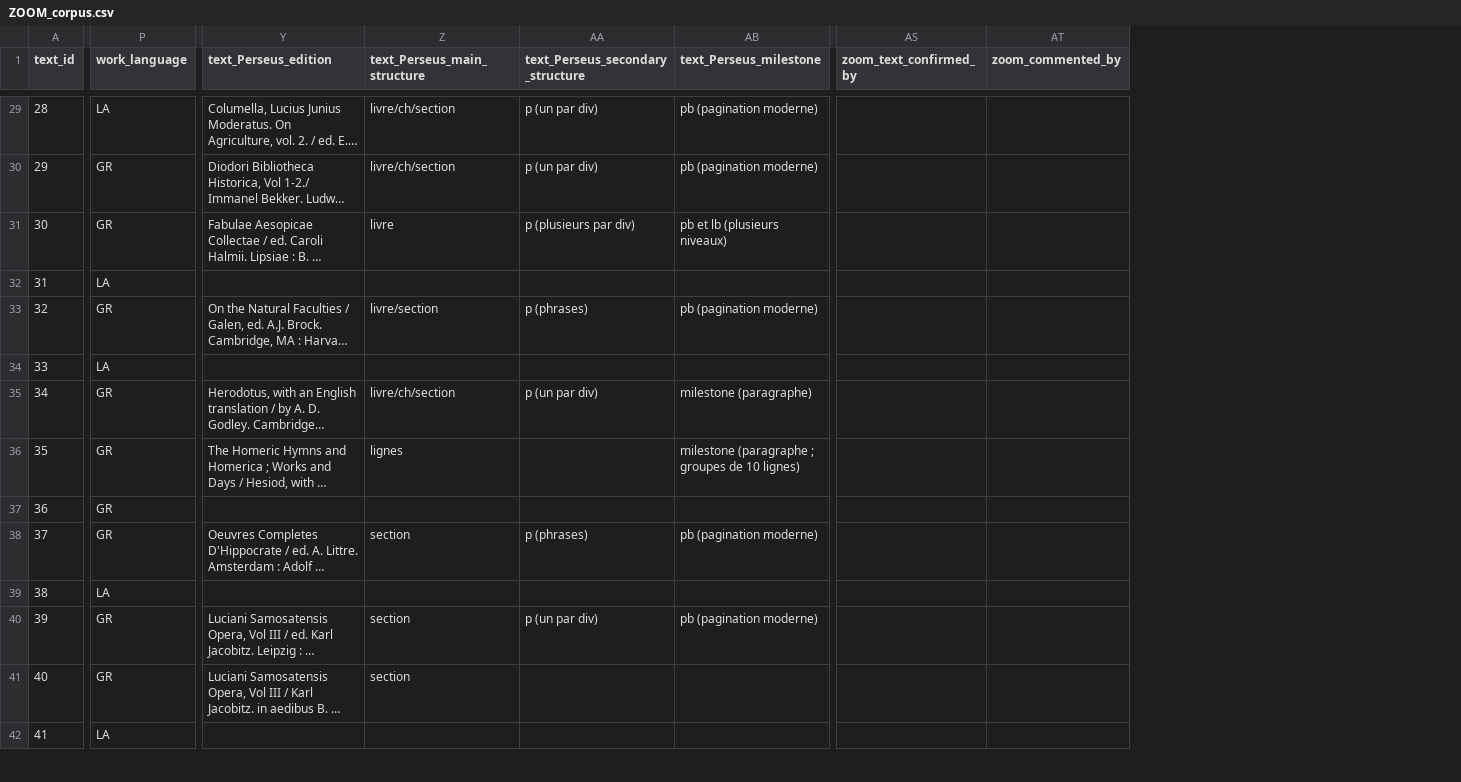
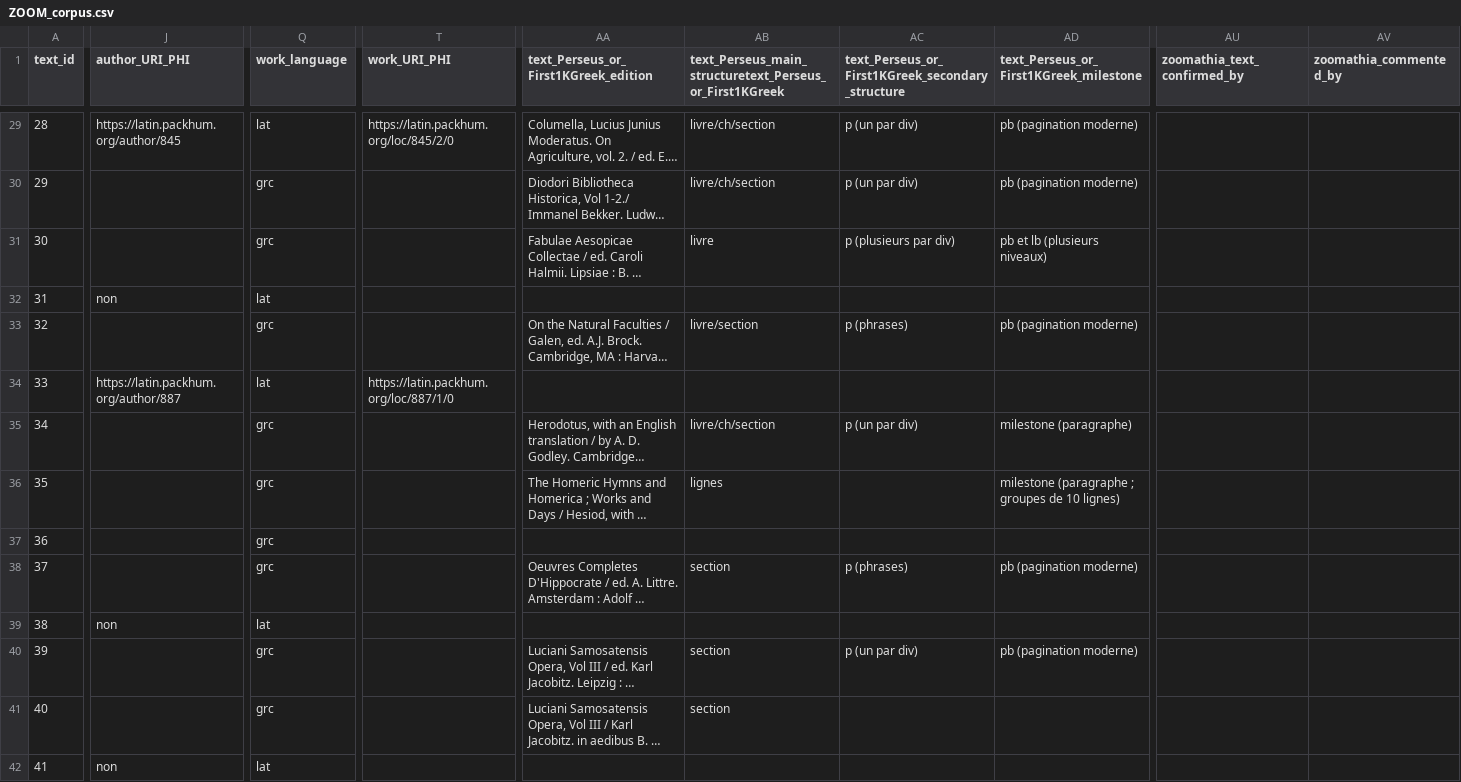
Before and after one commit to msaby/beta-zoom, a CSV file: docs/corpus/ZOOM_corpus.csv, drawn as a sheet; only a part is shown, gaps mark what is left out; long unchanged cells end in …; removed rows and columns are numbered as before the commit, all else as after; the diff covers the shown part only; the diff names each change by its address in the sheet, - before the commit and + after, or states it on an @@ line.

Commit message:
Update ZOOM_corpus.csv

```diff
--- a/docs/corpus/ZOOM_corpus.csv
+++ b/docs/corpus/ZOOM_corpus.csv
+column J (author_URI_PHI), rows 29-42: https://latin.packhum.org/author/845 |  |  | non |  | https://latin.packhum.org/author/887 |  |  |  |  | non |  |  | non
+column T (work_URI_PHI), rows 29-34: https://latin.packhum.org/loc/845/2/0 |  |  |  |  | https://latin.packhum.org/loc/887/1/0
-column AS (zoom_text_confirmed_by), empty
-column AT (zoom_commented_by), empty
+column AU (zoomathia_text_confirmed_by), empty
+column AV (zoomathia_commented_by), empty
-AA1: text_Perseus_edition
+AA1: text_Perseus_or_First1KGreek_edition
-AB1: text_Perseus_main_structure
+AB1: text_Perseus_main_structuretext_Perseus_or_First1KGreek
-AC1: text_Perseus_secondary_structure
+AC1: text_Perseus_or_First1KGreek_secondary_structure
-AD1: text_Perseus_milestone
+AD1: text_Perseus_or_First1KGreek_milestone
-Q29 (work_language): LA
+Q29 (work_language): lat
-Q30:Q31 (work_language): GR
+Q30:Q31 (work_language): grc
-Q32 (work_language): LA
+Q32 (work_language): lat
-Q33 (work_language): GR
+Q33 (work_language): grc
-Q34 (work_language): LA
+Q34 (work_language): lat
-Q35:Q38 (work_language): GR
+Q35:Q38 (work_language): grc
-Q39 (work_language): LA
+Q39 (work_language): lat
-Q40:Q41 (work_language): GR
+Q40:Q41 (work_language): grc
-Q42 (work_language): LA
+Q42 (work_language): lat
```
Also changed, not shown: 113 edited cells elsewhere in this file.
